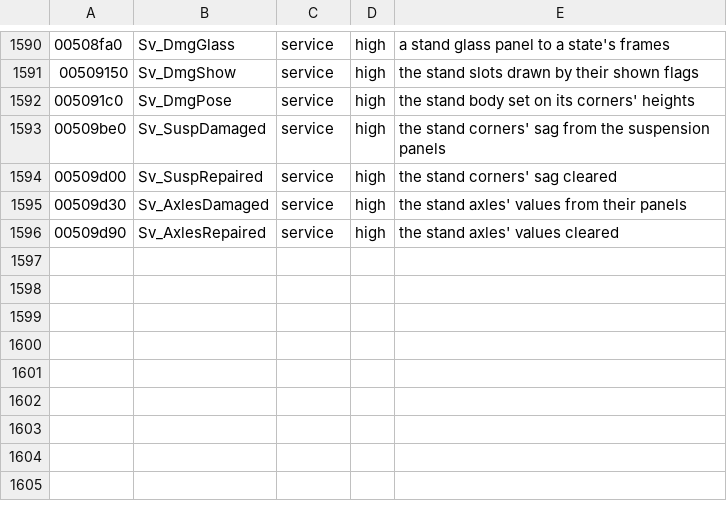
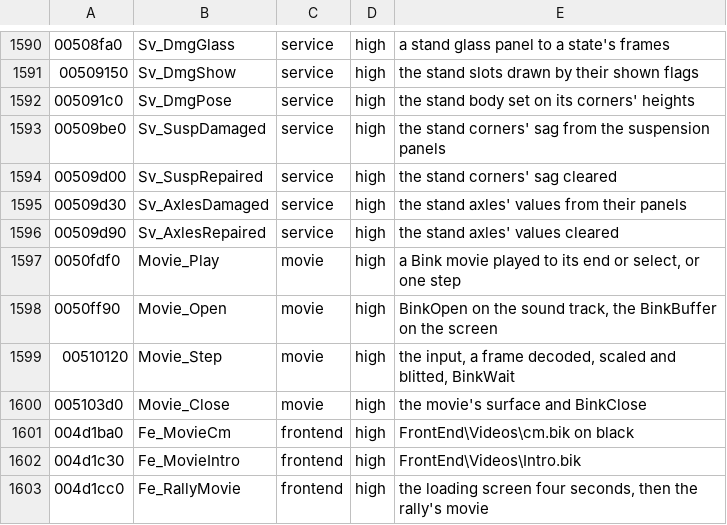
Before and after one commit to emdzej/opencmr2, a TSV file: tools/ghidra/names.tsv, drawn as a sheet; only a part is shown, gaps mark what is left out; the diff names each change by its address in the sheet, - before the commit and + after, or states it on an @@ line.

```diff
--- a/tools/ghidra/names.tsv
+++ b/tools/ghidra/names.tsv
+row 1597: 0050fdf0 | Movie_Play | movie | high | a Bink movie played to its end or select, or one step
+row 1598: 0050ff90 | Movie_Open | movie | high | BinkOpen on the sound track, the BinkBuffer on the screen
+row 1599: 00510120 | Movie_Step | movie | high | the input, a frame decoded, scaled and blitted, BinkWait
+row 1600: 005103d0 | Movie_Close | movie | high | the movie's surface and BinkClose
+row 1601: 004d1ba0 | Fe_MovieCm | frontend | high | FrontEnd\Videos\cm.bik on black
+row 1602: 004d1c30 | Fe_MovieIntro | frontend | high | FrontEnd\Videos\Intro.bik
+row 1603: 004d1cc0 | Fe_RallyMovie | frontend | high | the loading screen four seconds, then the rally's movie
```
Also changed, not shown: 10 other files.
